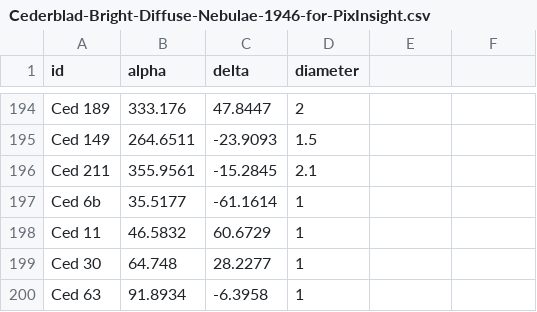
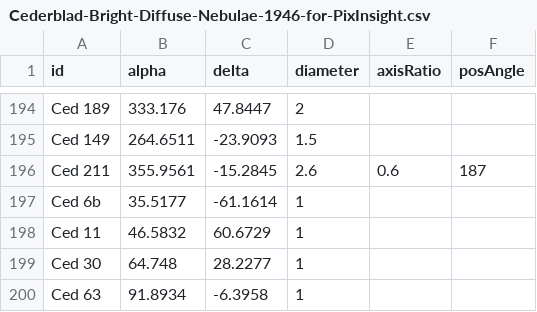
Before and after one commit to scottstirling/AnnotateImageExt, a CSV file: src/scripts/AnnotateImageExt/ext/catalogs/Cederblad-Bright-Diffuse-Nebulae-1946-for-PixInsight.csv, drawn as a sheet; only a part is shown, gaps mark what is left out; the diff names each change by its address in the sheet, - before the commit and + after, or states it on an @@ line.

Commit message:
Update Cederblad and updates.xri for 1.5.1

```diff
--- a/src/scripts/AnnotateImageExt/ext/catalogs/Cederblad-Bright-Diffuse-Nebulae-1946-for-PixInsight.csv
+++ b/src/scripts/AnnotateImageExt/ext/catalogs/Cederblad-Bright-Diffuse-Nebulae-1946-for-PixInsight.csv
-E1: (empty)
+E1: axisRatio
-F1: (empty)
+F1: posAngle
-D196 (diameter): 2.1
+D196 (diameter): 2.6
-E196 (axisRatio): (empty)
+E196 (axisRatio): 0.6
-F196 (posAngle): (empty)
+F196 (posAngle): 187
```
Also changed, not shown: 1 other file.
